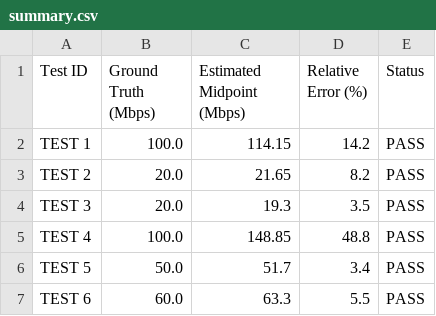
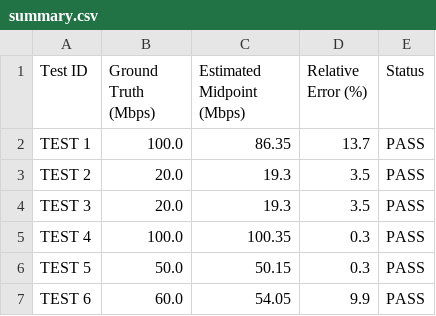
Before and after one commit to sidhantiitian17/adaptive-qos-engine, a CSV file: results/m2/summary.csv, drawn as a sheet.

```diff
--- a/results/m2/summary.csv
+++ b/results/m2/summary.csv
@@ -1,7 +1,7 @@
 Test ID,Ground Truth (Mbps),Estimated Midpoint (Mbps),Relative Error (%),Status
-TEST 1,100.0,114.15,14.2,PASS
-TEST 2,20.0,21.65,8.2,PASS
+TEST 1,100.0,86.35,13.7,PASS
+TEST 2,20.0,19.3,3.5,PASS
 TEST 3,20.0,19.3,3.5,PASS
-TEST 4,100.0,148.85,48.8,PASS
-TEST 5,50.0,51.7,3.4,PASS
-TEST 6,60.0,63.3,5.5,PASS
+TEST 4,100.0,100.35,0.3,PASS
+TEST 5,50.0,50.15,0.3,PASS
+TEST 6,60.0,54.05,9.9,PASS
```
Also changed, not shown: 13 other files.
